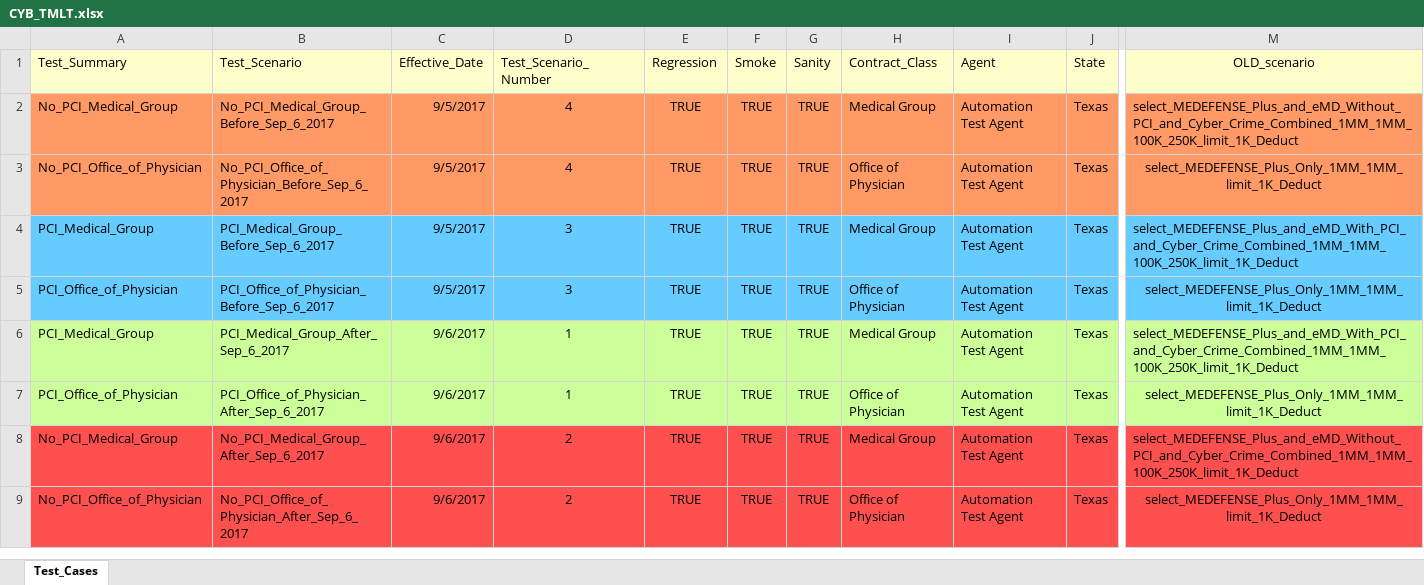
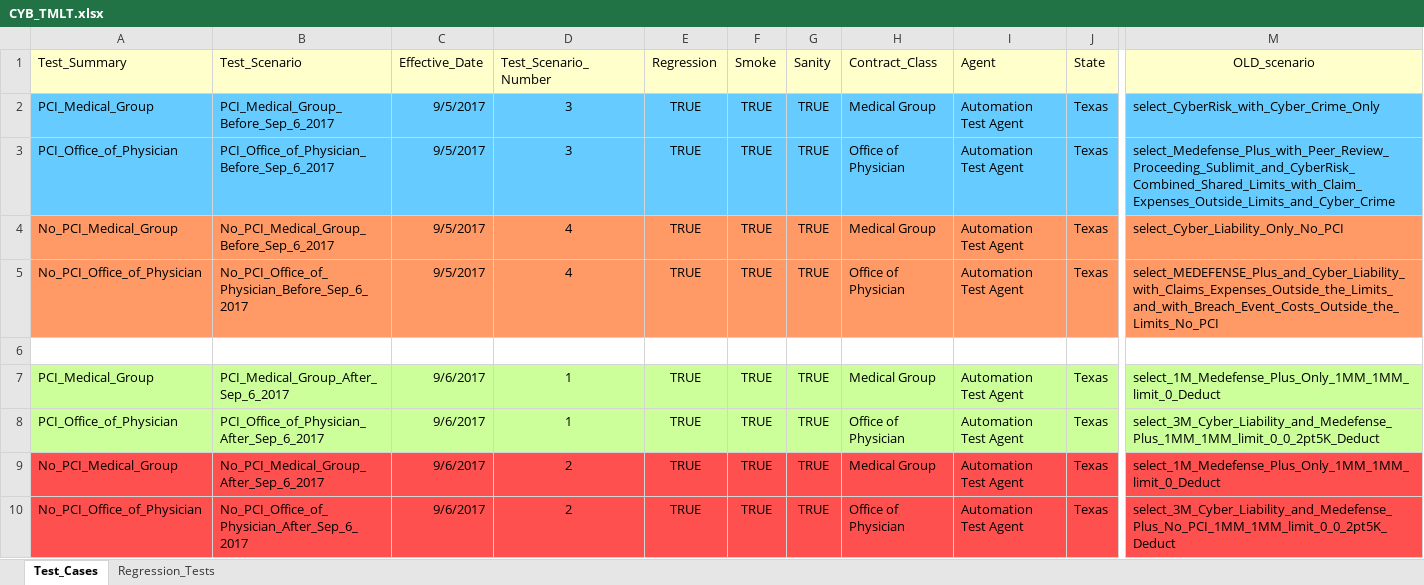
Before and after one commit to kenito2050/Python-Page-Object-Framework-Example, an Excel workbook: utilities/Excel_Sheets/Products/CYB_TMLT.xlsx, sheet Test_Cases, drawn as a sheet; only a part is shown, gaps mark what is left out; values as stored, in another font and other column widths than the file's, no borders; removed rows and columns are numbered as before the commit, all else as after; rows hold the shown columns only; the diff covers the shown part only; the diff names each change by its address in the sheet, - before the commit and + after, or states it on an @@ line.

```diff
--- a/utilities/Excel_Sheets/Products/CYB_TMLT.xlsx (sheet Test_Cases)
+++ b/utilities/Excel_Sheets/Products/CYB_TMLT.xlsx (sheet Test_Cases)
+sheet tab: Regression_Tests
+row 2: PCI_Medical_Group | PCI_Medical_Group_Before_Sep_6_2017 | 9/5/2017 | 3 | TRUE | TRUE | TRUE | Medical Group | Automation Test Agent | Texas | select_CyberRisk_with_Cyber_Crime_Only
+row 3: PCI_Office_of_Physician | PCI_Office_of_Physician_Before_Sep_6_2017 | 9/5/2017 | 3 | TRUE | TRUE | TRUE | Office of Physician | Automation Test Agent | Texas | select_Medefense_Plus_with_Peer_Review_Proceeding_Sublimit_and_CyberRisk_Combined_Shared_Limits_with_Claim_Expenses_Outside_Limits_and_Cyber_Crime
-M4 (OLD_scenario): select_MEDEFENSE_Plus_and_eMD_Without_PCI_and_Cyber_Crime_Combined_1MM_1MM_100K_250K_limit_1K_Deduct
+M4 (OLD_scenario): select_Cyber_Liability_Only_No_PCI
-M5 (OLD_scenario): select_MEDEFENSE_Plus_Only_1MM_1MM_limit_1K_Deduct
+M5 (OLD_scenario): select_MEDEFENSE_Plus_and_Cyber_Liability_with_Claims_Expenses_Outside_the_Limits_and_with_Breach_Event_Costs_Outside_the_Limits_No_PCI
-M5 alignment: center
+M5 alignment: left
-row 6: PCI_Medical_Group | PCI_Medical_Group_Before_Sep_6_2017 | 9/5/2017 | 3 | TRUE | TRUE | TRUE | Medical Group | Automation Test Agent | Texas | select_MEDEFENSE_Plus_and_eMD_With_PCI_and_Cyber_Crime_Combined_1MM_1MM_100K_250K_limit_1K_Deduct
+row 6: (empty)
-A6:M6 fill: #66CCFF
+A6:M6 fill: none
-row 5: PCI_Office_of_Physician | PCI_Office_of_Physician_Before_Sep_6_2017 | 9/5/2017 | 3 | TRUE | TRUE | TRUE | Office of Physician | Automation Test Agent | Texas | select_MEDEFENSE_Plus_Only_1MM_1MM_limit_1K_Deduct
-M7 (OLD_scenario): select_MEDEFENSE_Plus_and_eMD_With_PCI_and_Cyber_Crime_Combined_1MM_1MM_100K_250K_limit_1K_Deduct
+M7 (OLD_scenario): select_1M_Medefense_Plus_Only_1MM_1MM_limit_0_Deduct
-M8 (OLD_scenario): select_MEDEFENSE_Plus_Only_1MM_1MM_limit_1K_Deduct
+M8 (OLD_scenario): select_3M_Cyber_Liability_and_Medefense_Plus_1MM_1MM_limit_0_0_2pt5K_Deduct
-M8 alignment: center
+M8 alignment: left
-M9 (OLD_scenario): select_MEDEFENSE_Plus_and_eMD_Without_PCI_and_Cyber_Crime_Combined_1MM_1MM_100K_250K_limit_1K_Deduct
+M9 (OLD_scenario): select_1M_Medefense_Plus_Only_1MM_1MM_limit_0_Deduct
-M10 (OLD_scenario): select_MEDEFENSE_Plus_Only_1MM_1MM_limit_1K_Deduct
+M10 (OLD_scenario): select_3M_Cyber_Liability_and_Medefense_Plus_No_PCI_1MM_1MM_limit_0_0_2pt5K_Deduct
-M10 alignment: center
+M10 alignment: left
```
Also changed, not shown: cell formats elsewhere in this sheet, utilities/Excel_Sheets/Products/CYB_LSA.xlsx, utilities/Excel_Sheets/Products/MEDEMD.xlsx, 15 other files.
